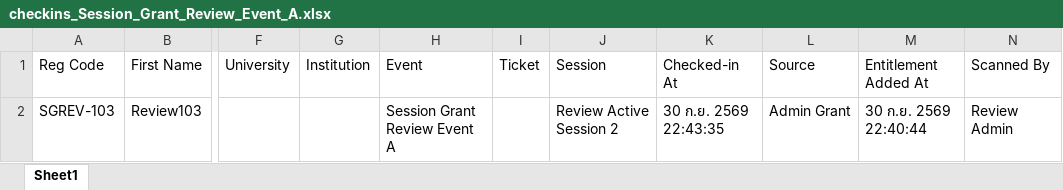
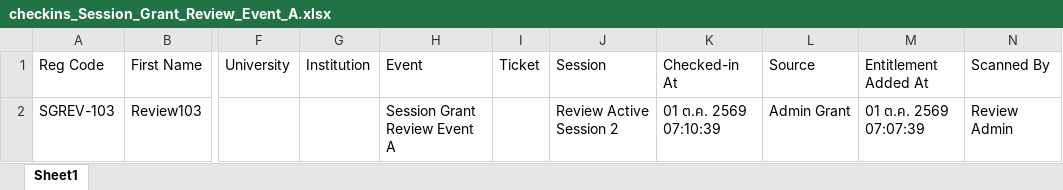
Before and after one commit to PharmacyCouncilofThailand/conference-api, an Excel workbook: docs/superpowers/verification/admin-session-grants/review-artifacts/checkins_Session_Grant_Review_Event_A.xlsx, sheet Sheet1, drawn as a sheet; only a part is shown, gaps mark what is left out; values as stored, in another font and other column widths than the file's, no borders; the diff names each change by its address in the sheet, - before the commit and + after, or states it on an @@ line.

Commit message:
test(session-grants): record comprehensive final verification
Record the fresh comprehensive Docker verification, refresh actual UI/check-in/export artifacts, and retain the review-only mobile-reflow click correction proven by two exact UI-01–14 + REPORT-01–03 Docker E2E passes. No product requirement or assertion changed. No push.

```diff
--- a/docs/superpowers/verification/admin-session-grants/review-artifacts/checkins_Session_Grant_Review_Event_A.xlsx (sheet Sheet1)
+++ b/docs/superpowers/verification/admin-session-grants/review-artifacts/checkins_Session_Grant_Review_Event_A.xlsx (sheet Sheet1)
-K2: 30 ก.ย. 2569 22:43:35
+K2: 01 ต.ค. 2569 07:10:39
-M2: 30 ก.ย. 2569 22:40:44
+M2: 01 ต.ค. 2569 07:07:39
```
Also changed, not shown: docs/superpowers/verification/admin-session-grants/review-artifacts/registrations_Session_Grant_Review_Event_A.xlsx, 5 other files.
